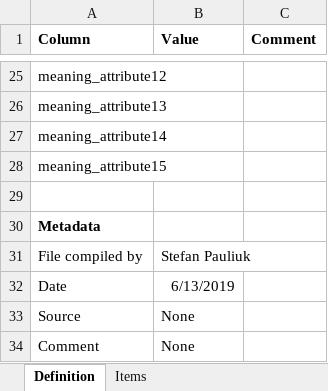
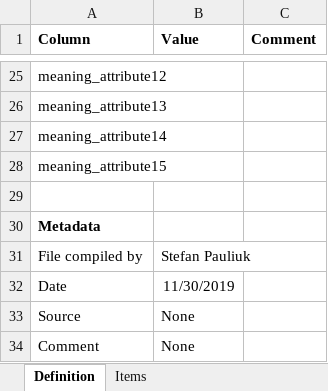
Before and after one commit to IndEcol/IE_data_commons, an Excel workbook: IEDC_Classification_fill/manual_insert/47_YSTAFDB_Processes.xlsx, sheet Definition, drawn as a sheet; only a part is shown, gaps mark what is left out; values as stored, in another font and other column widths than the file's, no borders; the diff names each change by its address in the sheet, - before the commit and + after, or states it on an @@ line.

```diff
--- a/IEDC_Classification_fill/manual_insert/47_YSTAFDB_Processes.xlsx (sheet Definition)
+++ b/IEDC_Classification_fill/manual_insert/47_YSTAFDB_Processes.xlsx (sheet Definition)
-B32 (Value): 6/13/2019
+B32 (Value): 11/30/2019
```
Also changed, not shown: sheet Items, IEDC_content_fill/IEDC_Prototype_Datasets_Batch1_Upload_MASTER.xlsx, 5 other files.
